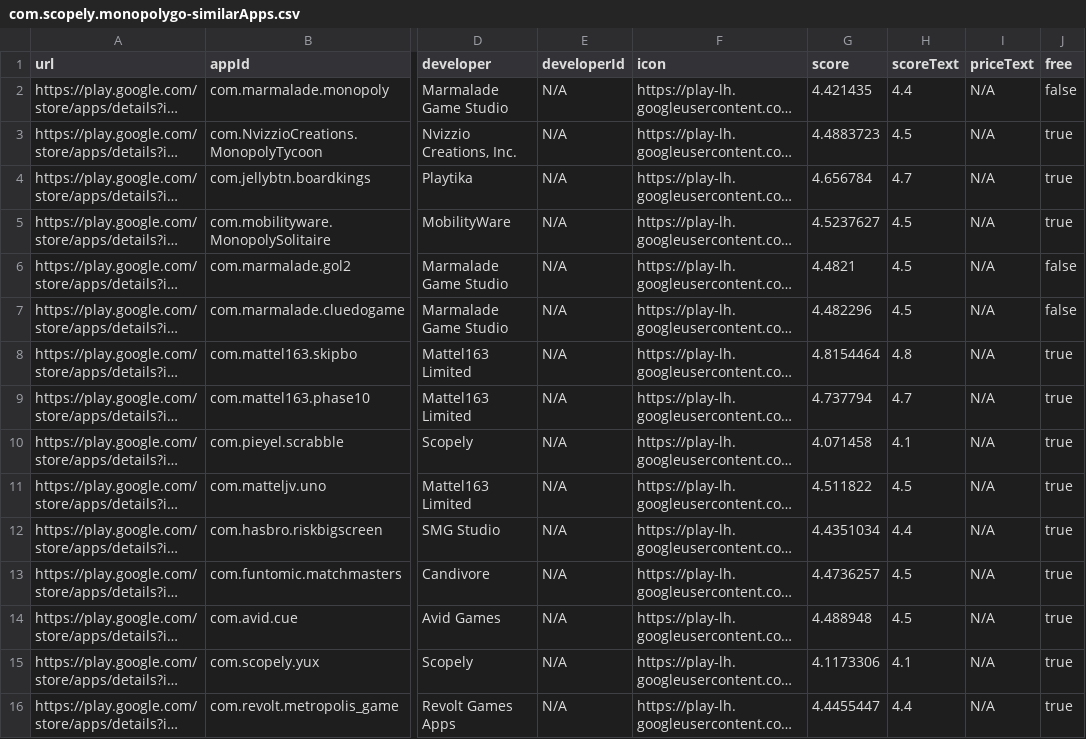
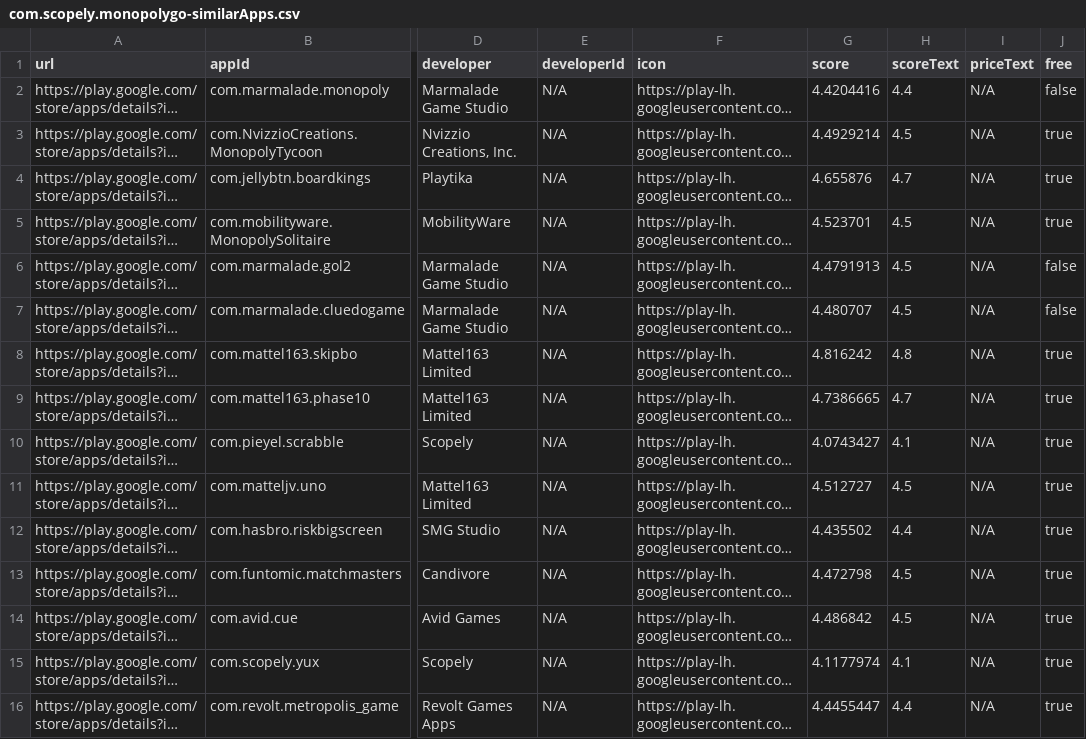
Before and after one commit to facundoolano/google-play-api, a CSV file: csvs/com.scopely.monopolygo-similarApps.csv, drawn as a sheet; only a part is shown, gaps mark what is left out; long unchanged cells end in …; the diff covers the shown part only; the diff names each change by its address in the sheet, - before the commit and + after, or states it on an @@ line.

```diff
--- a/csvs/com.scopely.monopolygo-similarApps.csv
+++ b/csvs/com.scopely.monopolygo-similarApps.csv
-G2 (score): 4.421435
+G2 (score): 4.4204416
-G3 (score): 4.4883723
+G3 (score): 4.4929214
-G4 (score): 4.656784
+G4 (score): 4.655876
-G5 (score): 4.5237627
+G5 (score): 4.523701
-G6 (score): 4.4821
+G6 (score): 4.4791913
-G7 (score): 4.482296
+G7 (score): 4.480707
-G8 (score): 4.8154464
+G8 (score): 4.816242
-G9 (score): 4.737794
+G9 (score): 4.7386665
-G10 (score): 4.071458
+G10 (score): 4.0743427
-G11 (score): 4.511822
+G11 (score): 4.512727
-G12 (score): 4.4351034
+G12 (score): 4.435502
-G13 (score): 4.4736257
+G13 (score): 4.472798
-G14 (score): 4.488948
+G14 (score): 4.486842
-G15 (score): 4.1173306
+G15 (score): 4.1177974
```
Also changed, not shown: 100 edited cells elsewhere in this file, csvs/com.scopely.monopolygo-appDetails.csv, csvs/com.scopely.monopolygo-permissions.csv, 9 other files.
